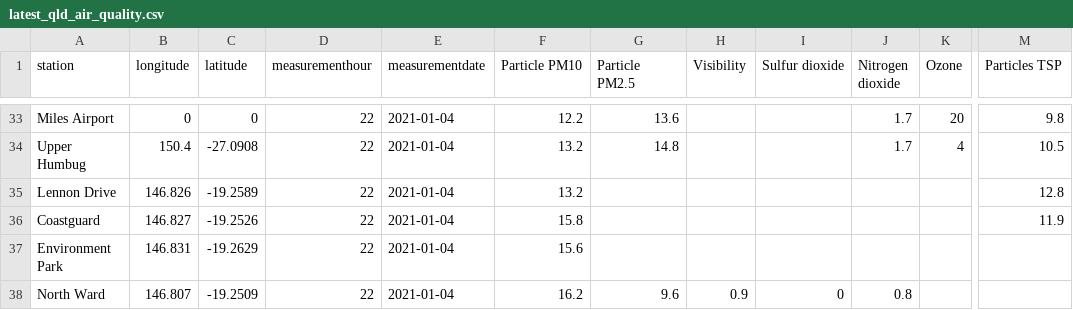
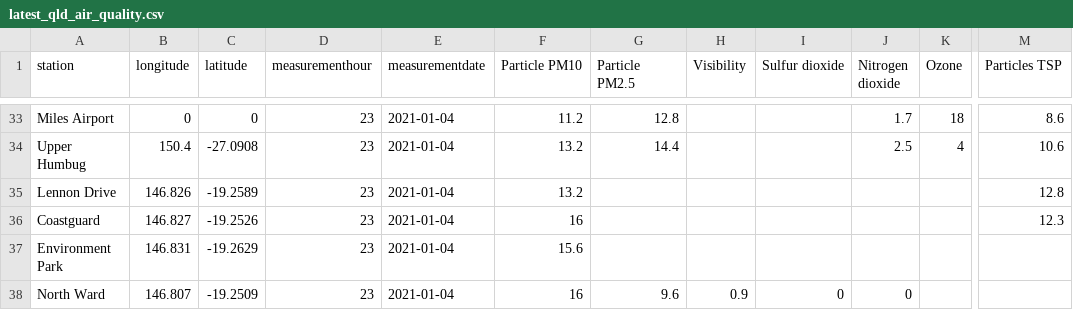
Before and after one commit to joshnicholas/data, a CSV file: latest_qld_air_quality.csv, drawn as a sheet; only a part is shown, gaps mark what is left out; the diff covers the shown part only; the diff names each change by its address in the sheet, - before the commit and + after, or states it on an @@ line.

```diff
--- a/latest_qld_air_quality.csv
+++ b/latest_qld_air_quality.csv
-D33:D38 (measurementhour): 22
+D33:D38 (measurementhour): 23
-F33 (Particle PM10): 12.2
+F33 (Particle PM10): 11.2
-G33 (Particle PM2.5): 13.6
+G33 (Particle PM2.5): 12.8
-K33 (Ozone): 20
+K33 (Ozone): 18
-M33 (Particles TSP): 9.8
+M33 (Particles TSP): 8.6
-G34 (Particle PM2.5): 14.8
+G34 (Particle PM2.5): 14.4
-J34 (Nitrogen dioxide): 1.7
+J34 (Nitrogen dioxide): 2.5
-M34 (Particles TSP): 10.5
+M34 (Particles TSP): 10.6
-F36 (Particle PM10): 15.8
+F36 (Particle PM10): 16
-M36 (Particles TSP): 11.9
+M36 (Particles TSP): 12.3
-F38 (Particle PM10): 16.2
+F38 (Particle PM10): 16
-J38 (Nitrogen dioxide): 0.8
+J38 (Nitrogen dioxide): 0
```
Also changed, not shown: 93 edited cells elsewhere in this file, 1 other file.
